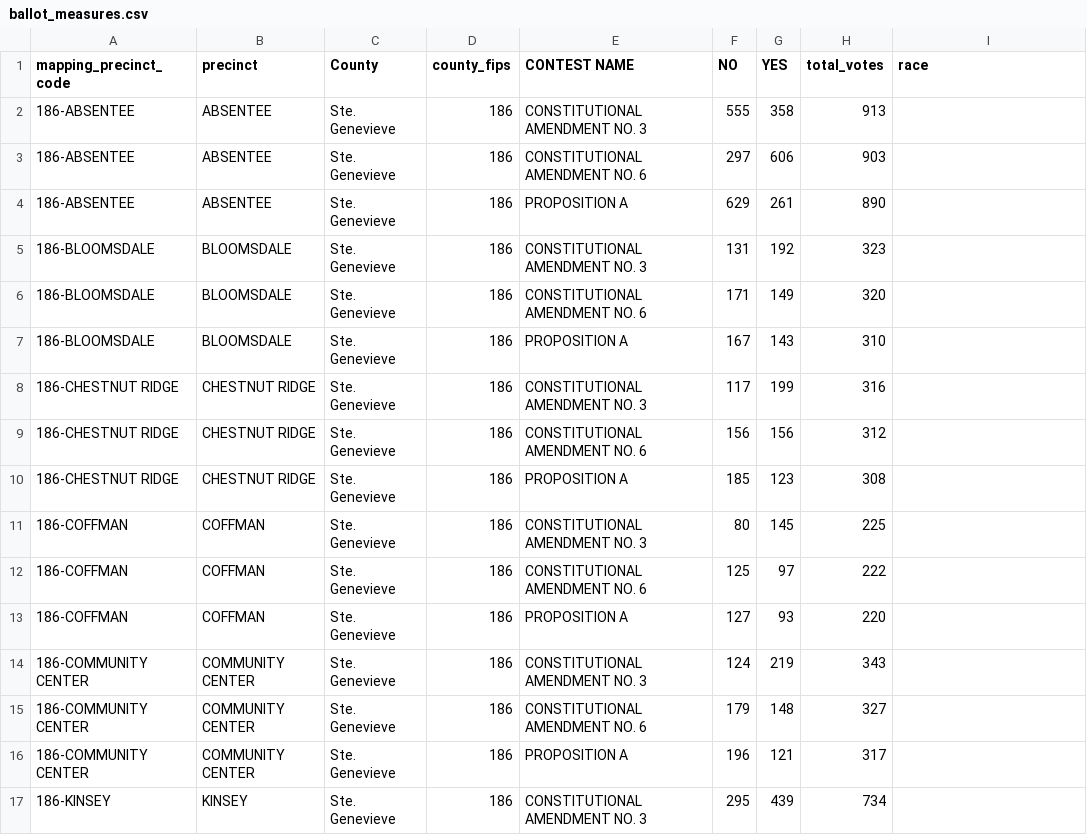
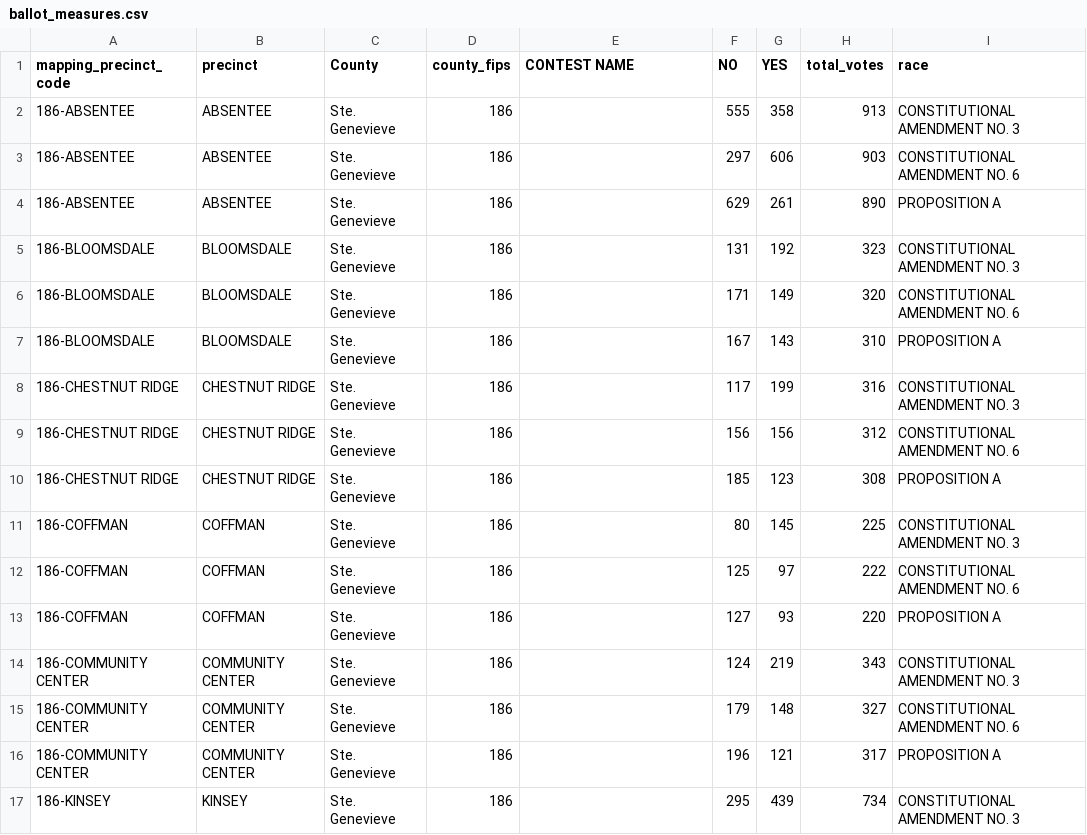
Before and after one commit to mizzurah05/mo-elections-dashboard, a CSV file: ballot_measures.csv, drawn as a sheet; only a part is shown; the diff covers the shown part only.

```diff
--- a/ballot_measures.csv
+++ b/ballot_measures.csv
@@ -1,17 +1,17 @@
 mapping_precinct_code,precinct,County,county_fips,CONTEST NAME,NO,YES,total_votes,race
-186-ABSENTEE,ABSENTEE,Ste. Genevieve,186,CONSTITUTIONAL AMENDMENT NO. 3,555,358,913,
-186-ABSENTEE,ABSENTEE,Ste. Genevieve,186,CONSTITUTIONAL AMENDMENT NO. 6,297,606,903,
-186-ABSENTEE,ABSENTEE,Ste. Genevieve,186,PROPOSITION A,629,261,890,
-186-BLOOMSDALE,BLOOMSDALE,Ste. Genevieve,186,CONSTITUTIONAL AMENDMENT NO. 3,131,192,323,
-186-BLOOMSDALE,BLOOMSDALE,Ste. Genevieve,186,CONSTITUTIONAL AMENDMENT NO. 6,171,149,320,
-186-BLOOMSDALE,BLOOMSDALE,Ste. Genevieve,186,PROPOSITION A,167,143,310,
-186-CHESTNUT RIDGE,CHESTNUT RIDGE,Ste. Genevieve,186,CONSTITUTIONAL AMENDMENT NO. 3,117,199,316,
-186-CHESTNUT RIDGE,CHESTNUT RIDGE,Ste. Genevieve,186,CONSTITUTIONAL AMENDMENT NO. 6,156,156,312,
-186-CHESTNUT RIDGE,CHESTNUT RIDGE,Ste. Genevieve,186,PROPOSITION A,185,123,308,
-186-COFFMAN,COFFMAN,Ste. Genevieve,186,CONSTITUTIONAL AMENDMENT NO. 3,80,145,225,
-186-COFFMAN,COFFMAN,Ste. Genevieve,186,CONSTITUTIONAL AMENDMENT NO. 6,125,97,222,
-186-COFFMAN,COFFMAN,Ste. Genevieve,186,PROPOSITION A,127,93,220,
-186-COMMUNITY CENTER,COMMUNITY CENTER,Ste. Genevieve,186,CONSTITUTIONAL AMENDMENT NO. 3,124,219,343,
-186-COMMUNITY CENTER,COMMUNITY CENTER,Ste. Genevieve,186,CONSTITUTIONAL AMENDMENT NO. 6,179,148,327,
-186-COMMUNITY CENTER,COMMUNITY CENTER,Ste. Genevieve,186,PROPOSITION A,196,121,317,
-186-KINSEY,KINSEY,Ste. Genevieve,186,CONSTITUTIONAL AMENDMENT NO. 3,295,439,734,
+186-ABSENTEE,ABSENTEE,Ste. Genevieve,186,,555,358,913,CONSTITUTIONAL AMENDMENT NO. 3
+186-ABSENTEE,ABSENTEE,Ste. Genevieve,186,,297,606,903,CONSTITUTIONAL AMENDMENT NO. 6
+186-ABSENTEE,ABSENTEE,Ste. Genevieve,186,,629,261,890,PROPOSITION A
+186-BLOOMSDALE,BLOOMSDALE,Ste. Genevieve,186,,131,192,323,CONSTITUTIONAL AMENDMENT NO. 3
+186-BLOOMSDALE,BLOOMSDALE,Ste. Genevieve,186,,171,149,320,CONSTITUTIONAL AMENDMENT NO. 6
+186-BLOOMSDALE,BLOOMSDALE,Ste. Genevieve,186,,167,143,310,PROPOSITION A
+186-CHESTNUT RIDGE,CHESTNUT RIDGE,Ste. Genevieve,186,,117,199,316,CONSTITUTIONAL AMENDMENT NO. 3
+186-CHESTNUT RIDGE,CHESTNUT RIDGE,Ste. Genevieve,186,,156,156,312,CONSTITUTIONAL AMENDMENT NO. 6
+186-CHESTNUT RIDGE,CHESTNUT RIDGE,Ste. Genevieve,186,,185,123,308,PROPOSITION A
+186-COFFMAN,COFFMAN,Ste. Genevieve,186,,80,145,225,CONSTITUTIONAL AMENDMENT NO. 3
+186-COFFMAN,COFFMAN,Ste. Genevieve,186,,125,97,222,CONSTITUTIONAL AMENDMENT NO. 6
+186-COFFMAN,COFFMAN,Ste. Genevieve,186,,127,93,220,PROPOSITION A
+186-COMMUNITY CENTER,COMMUNITY CENTER,Ste. Genevieve,186,,124,219,343,CONSTITUTIONAL AMENDMENT NO. 3
+186-COMMUNITY CENTER,COMMUNITY CENTER,Ste. Genevieve,186,,179,148,327,CONSTITUTIONAL AMENDMENT NO. 6
+186-COMMUNITY CENTER,COMMUNITY CENTER,Ste. Genevieve,186,,196,121,317,PROPOSITION A
+186-KINSEY,KINSEY,Ste. Genevieve,186,,295,439,734,CONSTITUTIONAL AMENDMENT NO. 3
```
Also changed, not shown: 46 edited cells elsewhere in this file, legislative_races.csv.
